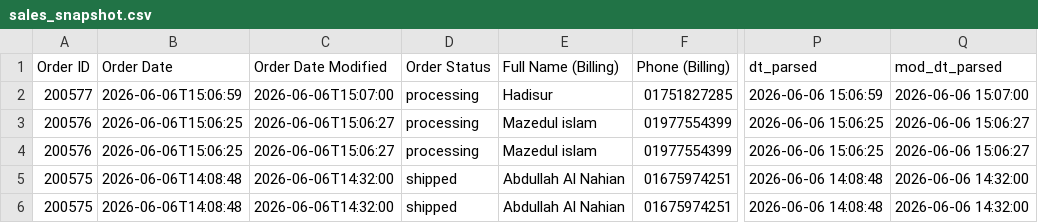
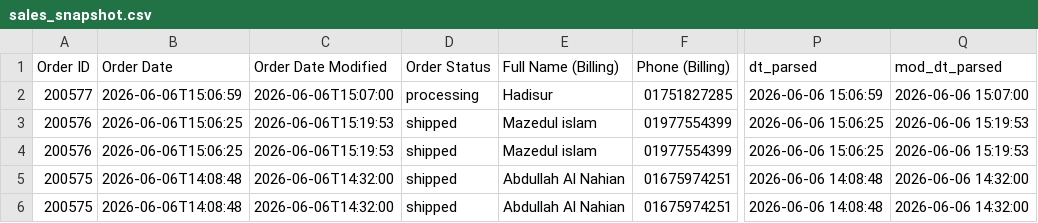
Before and after one commit to Sajid-ul-Islam/DEEN-OPS, a CSV file: resources/sales_snapshot.csv, drawn as a sheet; only a part is shown, gaps mark what is left out; the diff names each change by its address in the sheet, - before the commit and + after, or states it on an @@ line.

```diff
--- a/resources/sales_snapshot.csv
+++ b/resources/sales_snapshot.csv
-C3:C4 (Order Date Modified): 2026-06-06T15:06:27
+C3:C4 (Order Date Modified): 2026-06-06T15:19:53
-D3:D4 (Order Status): processing
+D3:D4 (Order Status): shipped
-Q3:Q4 (mod_dt_parsed): 2026-06-06 15:06:27
+Q3:Q4 (mod_dt_parsed): 2026-06-06 15:19:53
```
Also changed, not shown: 1 other file.
